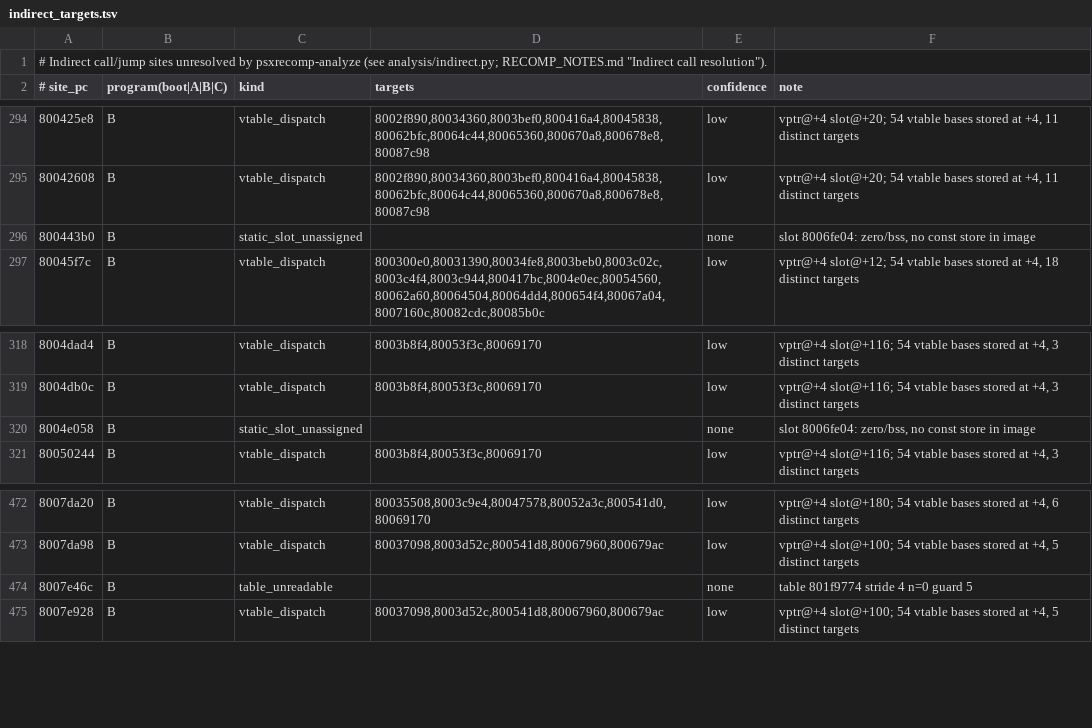
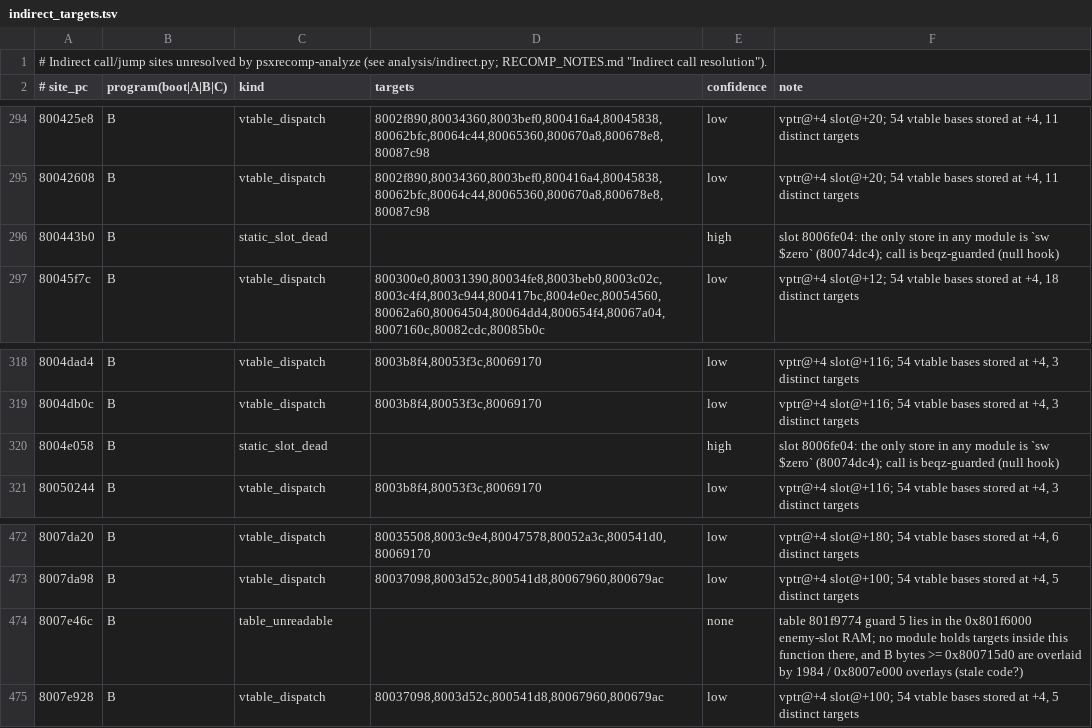
Before and after one commit to ZacheerKour/oceanic-stars-decomp, a TSV file: config/indirect_targets.tsv, drawn as a sheet; only a part is shown, gaps mark what is left out; the diff covers the shown part only.

```diff
--- a/config/indirect_targets.tsv
+++ b/config/indirect_targets.tsv
@@ -295,3 +295,3 @@
 80042608	B	vtable_dispatch	8002f890,80034360,8003bef0,800416a4,80045838,80062bfc,80064c44,80065360,800670a8,800678e8,80087c98	low	vptr@+4 slot@+20; 54 vtable bases stored at +4, 11 distinct targets
-800443b0	B	static_slot_unassigned		none	slot 8006fe04: zero/bss, no const store in image
+800443b0	B	static_slot_dead		high	slot 8006fe04: the only store in any module is `sw $zero` (80074dc4); call is beqz-guarded (null hook)
 80045f7c	B	vtable_dispatch	800300e0,80031390,80034fe8,8003beb0,8003c02c,8003c4f4,8003c944,800417bc,8004e0ec,80054560,80062a60,80064504,80064dd4,800654f4,80067a04,8007160c,80082cdc,80085b0c	low	vptr@+4 slot@+12; 54 vtable bases stored at +4, 18 distinct targets
@@ -319,3 +319,3 @@
 8004db0c	B	vtable_dispatch	8003b8f4,80053f3c,80069170	low	vptr@+4 slot@+116; 54 vtable bases stored at +4, 3 distinct targets
-8004e058	B	static_slot_unassigned		none	slot 8006fe04: zero/bss, no const store in image
+8004e058	B	static_slot_dead		high	slot 8006fe04: the only store in any module is `sw $zero` (80074dc4); call is beqz-guarded (null hook)
 80050244	B	vtable_dispatch	8003b8f4,80053f3c,80069170	low	vptr@+4 slot@+116; 54 vtable bases stored at +4, 3 distinct targets
@@ -473,3 +473,3 @@
 8007da98	B	vtable_dispatch	80037098,8003d52c,800541d8,80067960,800679ac	low	vptr@+4 slot@+100; 54 vtable bases stored at +4, 5 distinct targets
-8007e46c	B	table_unreadable		none	table 801f9774 stride 4 n=0 guard 5
+8007e46c	B	table_unreadable		none	table 801f9774 guard 5 lies in the 0x801f6000 enemy-slot RAM; no module holds targets inside this function there, and B bytes >= 0x800715d0 are overlaid by 1984 / 0x8007e000 overlays (stale code?)
 8007e928	B	vtable_dispatch	80037098,8003d52c,800541d8,80067960,800679ac	low	vptr@+4 slot@+100; 54 vtable bases stored at +4, 5 distinct targets
```
Also changed, not shown: 65 edited cells elsewhere in this file, 7 other files.
